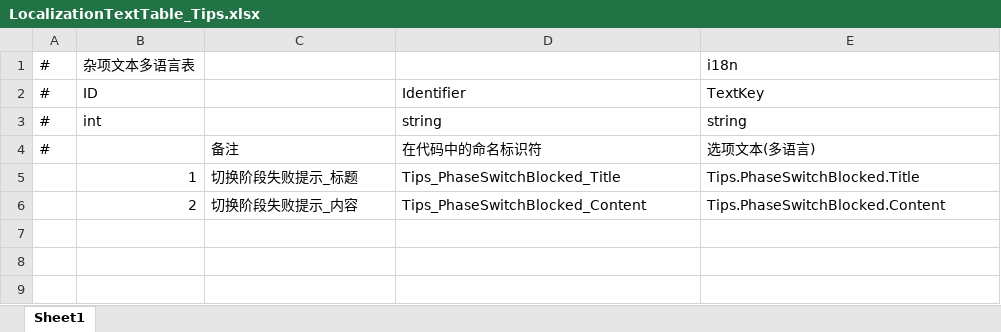
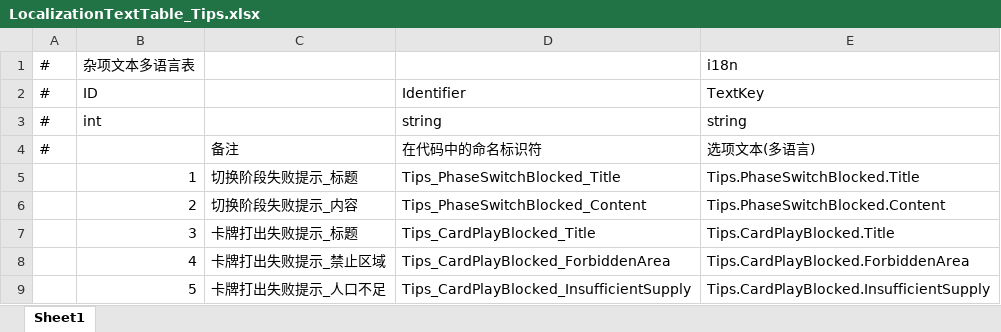
Before and after one commit to Neilander/GF_X, an Excel workbook: AAAGameData/DataTables/Text/LocalizationTextTable_Tips.xlsx, sheet Sheet1, drawn as a sheet; values as stored, in another font and other column widths than the file's, no borders; the diff names each change by its address in the sheet, - before the commit and + after, or states it on an @@ line.

```diff
--- a/AAAGameData/DataTables/Text/LocalizationTextTable_Tips.xlsx (sheet Sheet1)
+++ b/AAAGameData/DataTables/Text/LocalizationTextTable_Tips.xlsx (sheet Sheet1)
+row 7:  | 3 | 卡牌打出失败提示_标题 | Tips_CardPlayBlocked_Title | Tips.CardPlayBlocked.Title
+row 8:  | 4 | 卡牌打出失败提示_禁止区域 | Tips_CardPlayBlocked_ForbiddenArea | Tips.CardPlayBlocked.ForbiddenArea
+row 9:  | 5 | 卡牌打出失败提示_人口不足 | Tips_CardPlayBlocked_InsufficientSupply | Tips.CardPlayBlocked.InsufficientSupply
```
Also changed, not shown: AAAGameData/DataTables/Text/LocalizationTextTable_Misc.xlsx, 8 other files.
